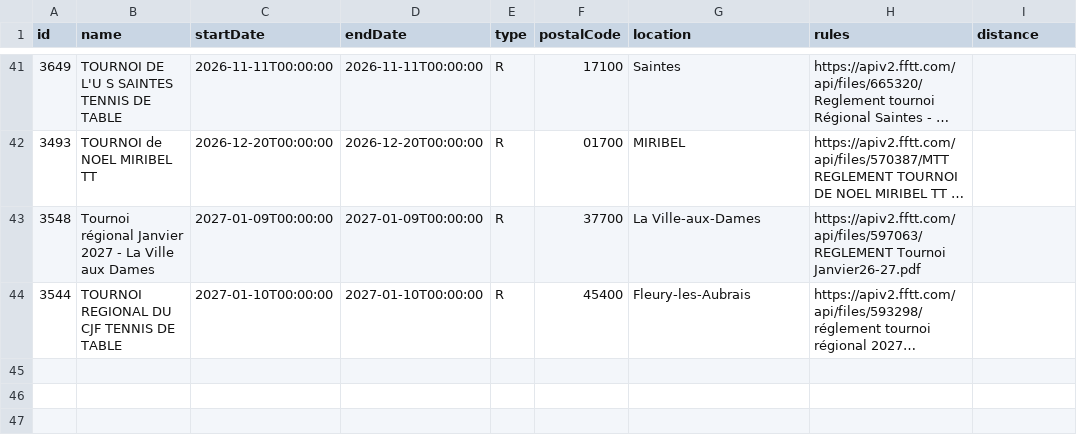
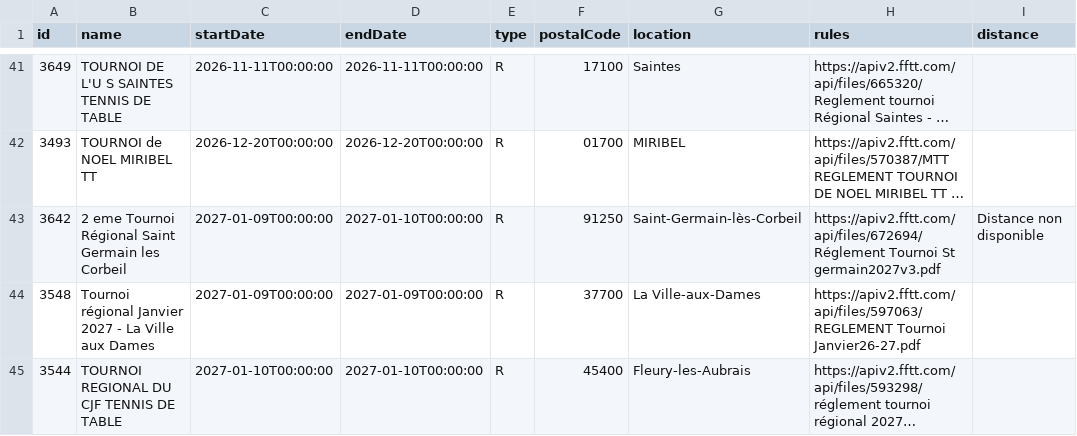
Before and after one commit to dcuenot/scrape_tournaments, a CSV file: csv/tournois.csv, drawn as a sheet; only a part is shown, gaps mark what is left out; long unchanged cells end in …; the diff names each change by its address in the sheet, - before the commit and + after, or states it on an @@ line.

```diff
--- a/csv/tournois.csv
+++ b/csv/tournois.csv
+row 43: 3642 | 2 eme Tournoi Régional Saint Germain les Corbeil | 2027-01-09T00:00:00 | 2027-01-10T00:00:00 | R | 91250 | Saint-Germain-lès-Corbeil | https://apiv2.fftt.com/api/files/672694/Réglement Tournoi St germain2027v3.pdf | Distance non disponible
```
Also changed, not shown: csv/new_tournaments.csv.
